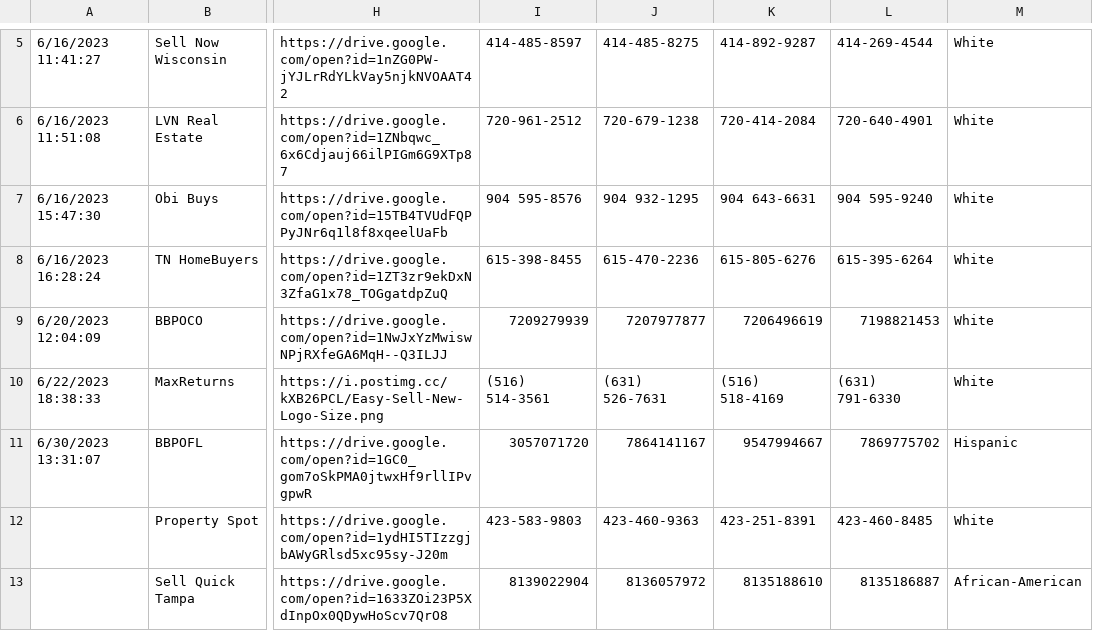
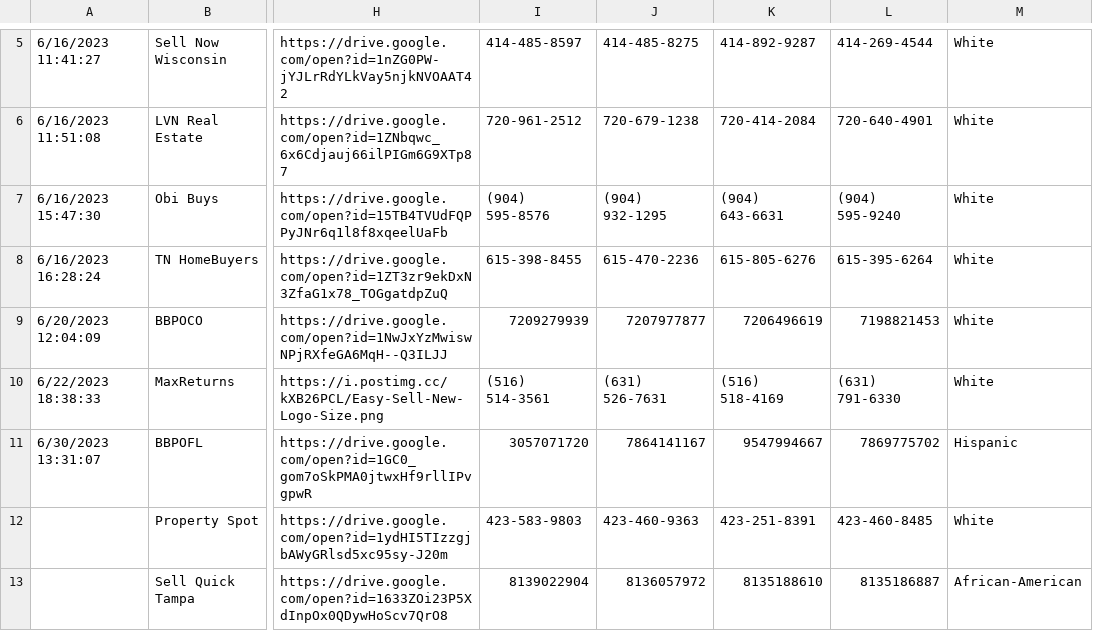
Before and after one commit to ignacioaraya1995/direct_mail_V2, a CSV file: input/template_data - clients_data.csv, drawn as a sheet; only a part is shown, gaps mark what is left out; the diff names each change by its address in the sheet, - before the commit and + after, or states it on an @@ line.

```diff
--- a/input/template_data - clients_data.csv
+++ b/input/template_data - clients_data.csv
-I7: 904 595-8576
+I7: (904) 595-8576
-J7: 904 932-1295
+J7: (904) 932-1295
-K7: 904 643-6631
+K7: (904) 643-6631
-L7: 904 595-9240
+L7: (904) 595-9240
```
Also changed, not shown: input/template_data - color_rules.csv, 5 other files.
